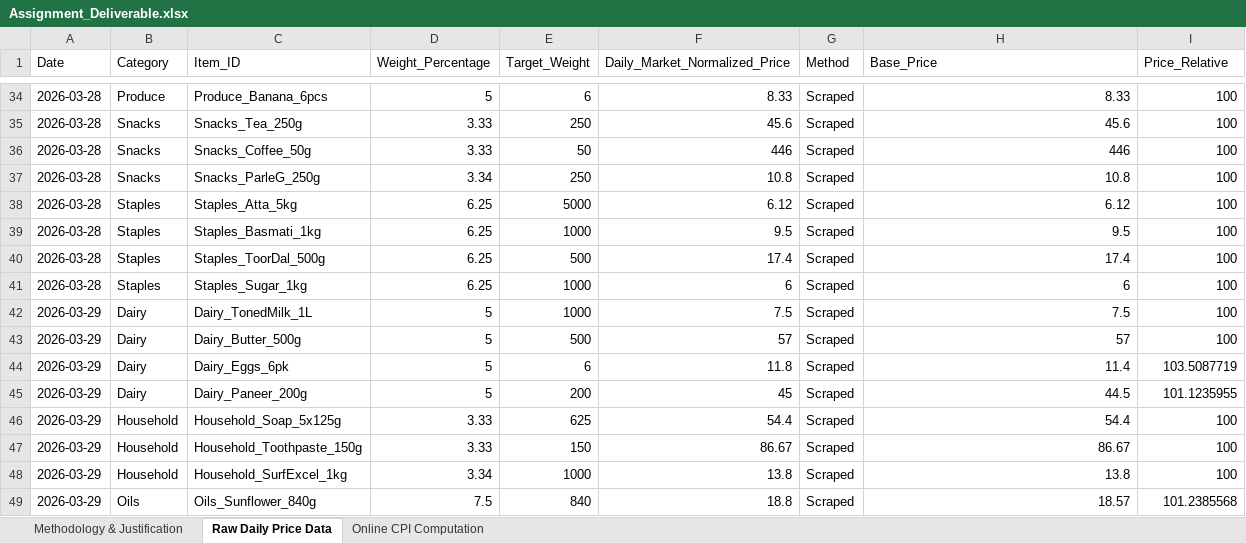
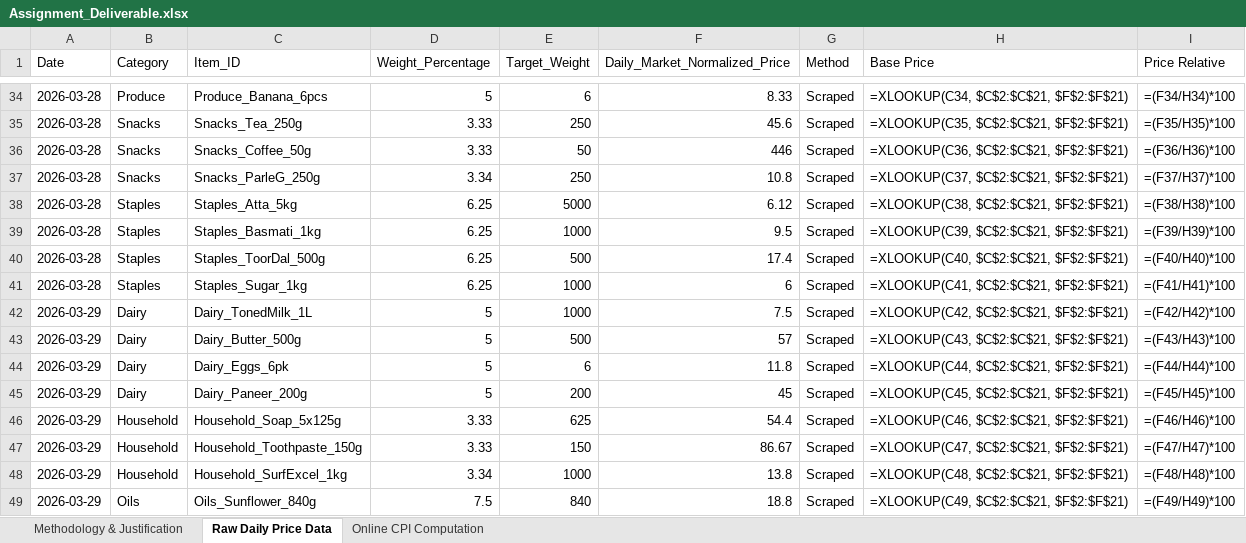
Before and after one commit to AlanAAG/Big-Basket-Scraper, an Excel workbook: Assignment_Deliverable.xlsx, sheet Raw Daily Price Data, drawn as a sheet; only a part is shown, gaps mark what is left out; values as stored, in another font and other column widths than the file's, no borders; formulas without a stored value are shown as written; the diff covers the shown part only; the diff names each change by its address in the sheet, - before the commit and + after, or states it on an @@ line.

```diff
--- a/Assignment_Deliverable.xlsx (sheet Raw Daily Price Data)
+++ b/Assignment_Deliverable.xlsx (sheet Raw Daily Price Data)
-H1: Base_Price
+H1: Base Price
-I1: Price_Relative
+I1: Price Relative
-H34 (Base Price): 8.33
+H34 (Base Price): =XLOOKUP(C34, $C$2:$C$21, $F$2:$F$21)
-I34 (Price Relative): 100
+I34 (Price Relative): =(F34/H34)*100
-H35 (Base Price): 45.6
+H35 (Base Price): =XLOOKUP(C35, $C$2:$C$21, $F$2:$F$21)
-I35 (Price Relative): 100
+I35 (Price Relative): =(F35/H35)*100
-H36 (Base Price): 446
+H36 (Base Price): =XLOOKUP(C36, $C$2:$C$21, $F$2:$F$21)
-I36 (Price Relative): 100
+I36 (Price Relative): =(F36/H36)*100
-H37 (Base Price): 10.8
+H37 (Base Price): =XLOOKUP(C37, $C$2:$C$21, $F$2:$F$21)
-I37 (Price Relative): 100
+I37 (Price Relative): =(F37/H37)*100
-H38 (Base Price): 6.12
+H38 (Base Price): =XLOOKUP(C38, $C$2:$C$21, $F$2:$F$21)
-I38 (Price Relative): 100
+I38 (Price Relative): =(F38/H38)*100
-H39 (Base Price): 9.5
+H39 (Base Price): =XLOOKUP(C39, $C$2:$C$21, $F$2:$F$21)
-I39 (Price Relative): 100
+I39 (Price Relative): =(F39/H39)*100
-H40 (Base Price): 17.4
+H40 (Base Price): =XLOOKUP(C40, $C$2:$C$21, $F$2:$F$21)
-I40 (Price Relative): 100
+I40 (Price Relative): =(F40/H40)*100
-H41 (Base Price): 6
+H41 (Base Price): =XLOOKUP(C41, $C$2:$C$21, $F$2:$F$21)
-I41 (Price Relative): 100
+I41 (Price Relative): =(F41/H41)*100
-H42 (Base Price): 7.5
+H42 (Base Price): =XLOOKUP(C42, $C$2:$C$21, $F$2:$F$21)
-I42 (Price Relative): 100
+I42 (Price Relative): =(F42/H42)*100
-H43 (Base Price): 57
+H43 (Base Price): =XLOOKUP(C43, $C$2:$C$21, $F$2:$F$21)
-I43 (Price Relative): 100
+I43 (Price Relative): =(F43/H43)*100
-H44 (Base Price): 11.4
+H44 (Base Price): =XLOOKUP(C44, $C$2:$C$21, $F$2:$F$21)
-I44 (Price Relative): 103.5087719
+I44 (Price Relative): =(F44/H44)*100
-H45 (Base Price): 44.5
+H45 (Base Price): =XLOOKUP(C45, $C$2:$C$21, $F$2:$F$21)
-I45 (Price Relative): 101.1235955
+I45 (Price Relative): =(F45/H45)*100
-H46 (Base Price): 54.4
+H46 (Base Price): =XLOOKUP(C46, $C$2:$C$21, $F$2:$F$21)
-I46 (Price Relative): 100
+I46 (Price Relative): =(F46/H46)*100
-H47 (Base Price): 86.67
+H47 (Base Price): =XLOOKUP(C47, $C$2:$C$21, $F$2:$F$21)
-I47 (Price Relative): 100
+I47 (Price Relative): =(F47/H47)*100
-H48 (Base Price): 13.8
+H48 (Base Price): =XLOOKUP(C48, $C$2:$C$21, $F$2:$F$21)
-I48 (Price Relative): 100
+I48 (Price Relative): =(F48/H48)*100
-H49 (Base Price): 18.57
+H49 (Base Price): =XLOOKUP(C49, $C$2:$C$21, $F$2:$F$21)
-I49 (Price Relative): 101.2385568
+I49 (Price Relative): =(F49/H49)*100
```
Also changed, not shown: 248 edited cells elsewhere in this sheet, sheet Online CPI Computation, sheet Methodology & Justification, 3 other files.
